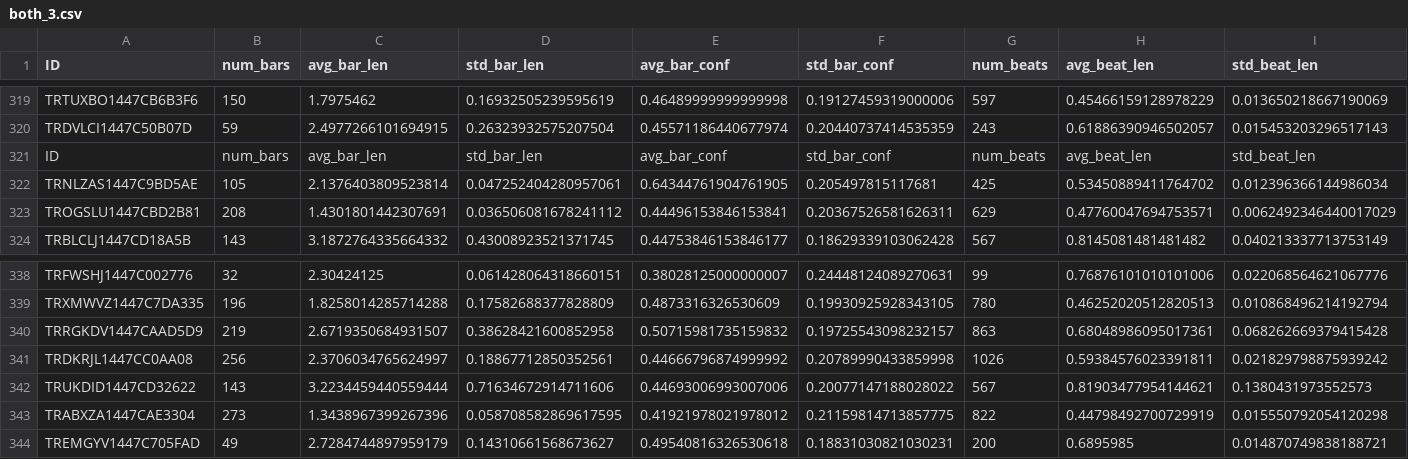
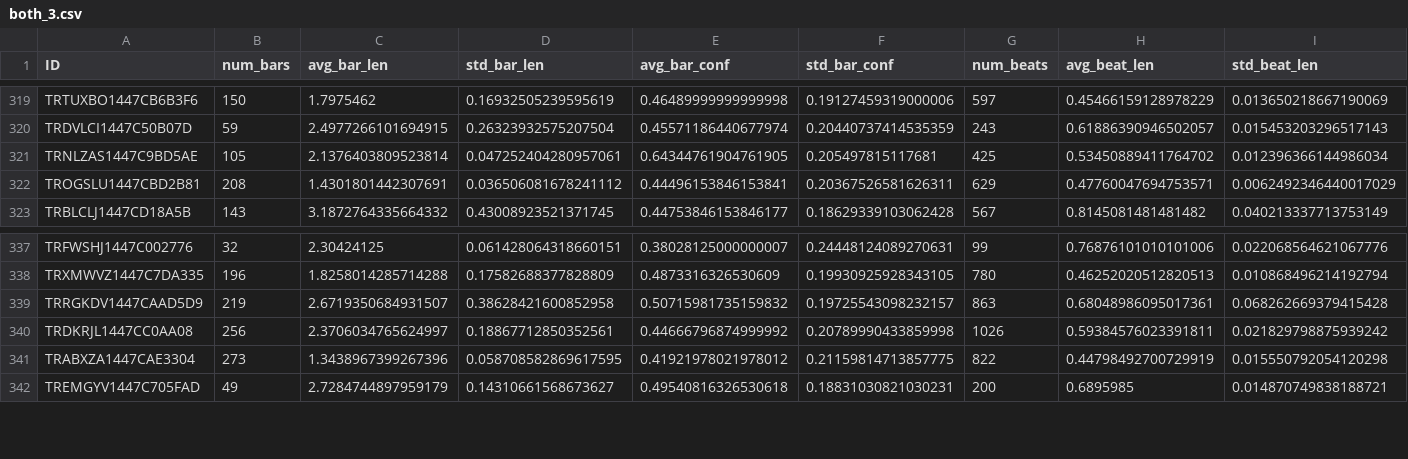
Before and after one commit to mhems/decision_tree, a CSV file: salami_data/prune_validation/both_3.csv, drawn as a sheet; only a part is shown, gaps mark what is left out; rows hold the shown columns only; the diff names each change by its address in the sheet, - before the commit and + after, or states it on an @@ line.

```diff
--- a/salami_data/prune_validation/both_3.csv
+++ b/salami_data/prune_validation/both_3.csv
-row 321: ID | num_bars | avg_bar_len | std_bar_len | avg_bar_conf | std_bar_conf | num_beats | avg_beat_len | std_beat_len
-row 342: TRUKDID1447CD32622 | 143 | 3.2234459440559444 | 0.71634672914711606 | 0.44693006993007006 | 0.20077147188028022 | 567 | 0.81903477954144621 | 0.1380431973552573
```
Also changed, not shown: salami_data/prune_validation/both_0.csv, salami_data/prune_validation/both_1.csv, 7 other files.
